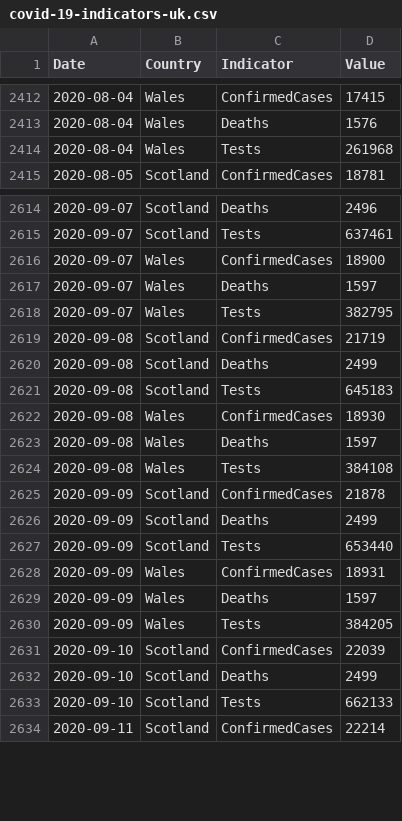
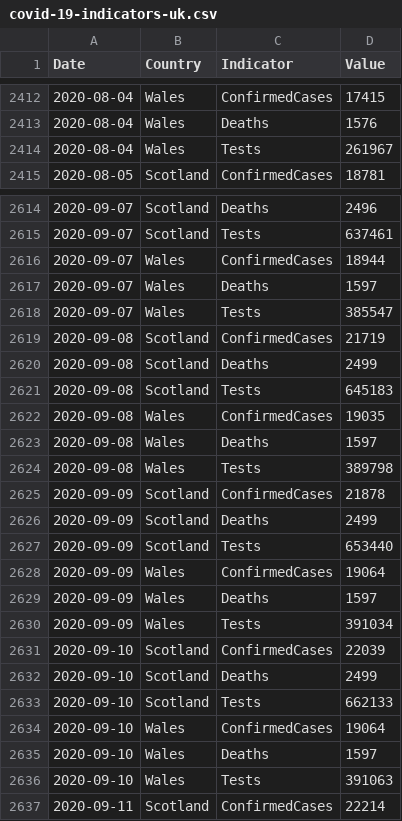
Before and after one commit to geeogi/covid-19-uk-data, a CSV file: data/covid-19-indicators-uk.csv, drawn as a sheet; only a part is shown, gaps mark what is left out; the diff covers the shown part only.

```diff
--- a/data/covid-19-indicators-uk.csv
+++ b/data/covid-19-indicators-uk.csv
@@ -2413,3 +2413,3 @@ Date,Country,Indicator,Value
 2020-08-04,Wales,Deaths,1576
-2020-08-04,Wales,Tests,261968
+2020-08-04,Wales,Tests,261967
 2020-08-05,Scotland,ConfirmedCases,18781
@@ -2615,5 +2615,5 @@ Date,Country,Indicator,Value
 2020-09-07,Scotland,Tests,637461
-2020-09-07,Wales,ConfirmedCases,18900
+2020-09-07,Wales,ConfirmedCases,18944
 2020-09-07,Wales,Deaths,1597
-2020-09-07,Wales,Tests,382795
+2020-09-07,Wales,Tests,385547
 2020-09-08,Scotland,ConfirmedCases,21719
@@ -2621,5 +2621,5 @@ Date,Country,Indicator,Value
 2020-09-08,Scotland,Tests,645183
-2020-09-08,Wales,ConfirmedCases,18930
+2020-09-08,Wales,ConfirmedCases,19035
 2020-09-08,Wales,Deaths,1597
-2020-09-08,Wales,Tests,384108
+2020-09-08,Wales,Tests,389798
 2020-09-09,Scotland,ConfirmedCases,21878
@@ -2627,5 +2627,5 @@ Date,Country,Indicator,Value
 2020-09-09,Scotland,Tests,653440
-2020-09-09,Wales,ConfirmedCases,18931
+2020-09-09,Wales,ConfirmedCases,19064
 2020-09-09,Wales,Deaths,1597
-2020-09-09,Wales,Tests,384205
+2020-09-09,Wales,Tests,391034
 2020-09-10,Scotland,ConfirmedCases,22039
@@ -2633,2 +2633,5 @@ Date,Country,Indicator,Value
 2020-09-10,Scotland,Tests,662133
+2020-09-10,Wales,ConfirmedCases,19064
+2020-09-10,Wales,Deaths,1597
+2020-09-10,Wales,Tests,391063
 2020-09-11,Scotland,ConfirmedCases,22214
```
Also changed, not shown: 37 edited cells elsewhere in this file, data/covid-19-totals-wales.csv, 2 other files.
